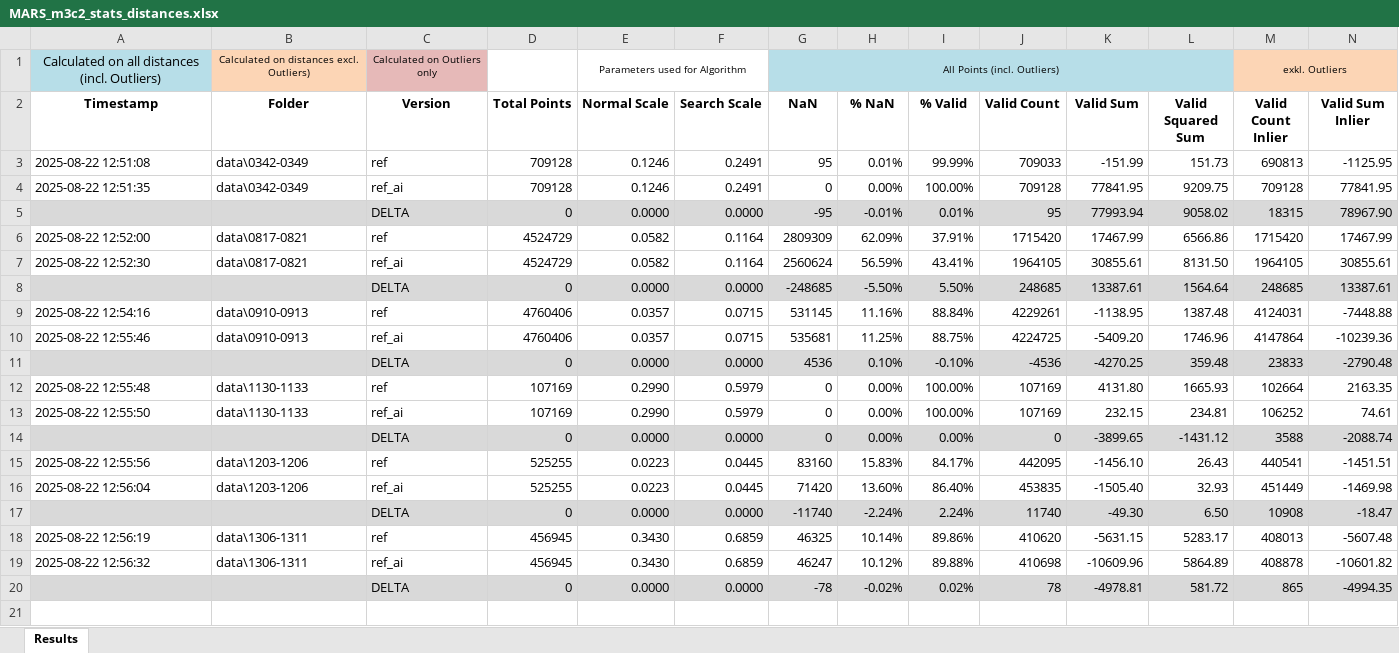
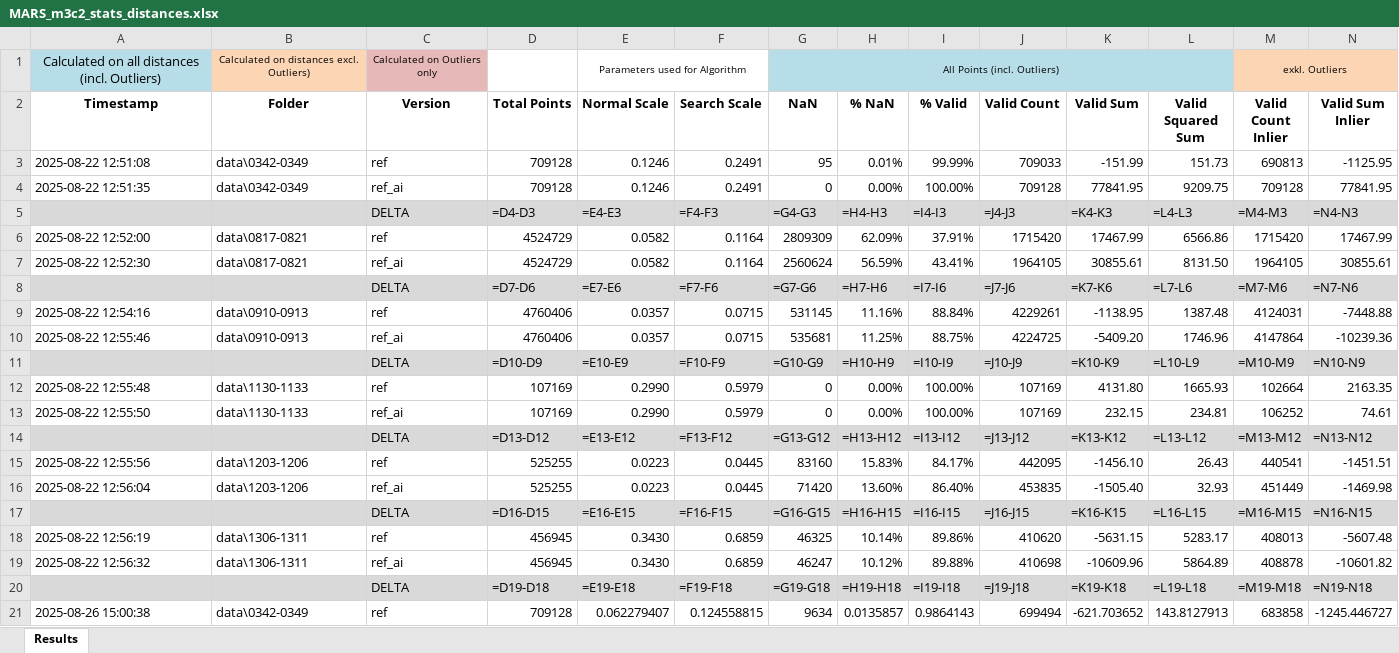
Before and after one commit to sigi-campus02/M3C2, an Excel workbook: outputs/MARS_output/MARS_m3c2_stats_distances.xlsx, sheet Results, drawn as a sheet; only a part is shown; values as stored, in another font and other column widths than the file's, no borders; formulas without a stored value are shown as written; removed rows and columns are numbered as before the commit, all else as after; rows hold the shown columns only; the diff names each change by its address in the sheet, - before the commit and + after, or states it on an @@ line.

Commit message:
add logging for additional point cloud readings and KDTree structure builds

```diff
--- a/outputs/MARS_output/MARS_m3c2_stats_distances.xlsx (sheet Results)
+++ b/outputs/MARS_output/MARS_m3c2_stats_distances.xlsx (sheet Results)
-row 5:  |  | DELTA | 0 | 0.0000 | 0.0000 | -95 | -0.01% | 0.01% | 95 | 77993.94 | 9058.02 | 18315 | 78967.90
+row 5:  |  | DELTA | =D4-D3 | =E4-E3 | =F4-F3 | =G4-G3 | =H4-H3 | =I4-I3 | =J4-J3 | =K4-K3 | =L4-L3 | =M4-M3 | =N4-N3
-row 8:  |  | DELTA | 0 | 0.0000 | 0.0000 | -248685 | -5.50% | 5.50% | 248685 | 13387.61 | 1564.64 | 248685 | 13387.61
+row 8:  |  | DELTA | =D7-D6 | =E7-E6 | =F7-F6 | =G7-G6 | =H7-H6 | =I7-I6 | =J7-J6 | =K7-K6 | =L7-L6 | =M7-M6 | =N7-N6
-row 11:  |  | DELTA | 0 | 0.0000 | 0.0000 | 4536 | 0.10% | -0.10% | -4536 | -4270.25 | 359.48 | 23833 | -2790.48
+row 11:  |  | DELTA | =D10-D9 | =E10-E9 | =F10-F9 | =G10-G9 | =H10-H9 | =I10-I9 | =J10-J9 | =K10-K9 | =L10-L9 | =M10-M9 | =N10-N9
-row 14:  |  | DELTA | 0 | 0.0000 | 0.0000 | 0 | 0.00% | 0.00% | 0 | -3899.65 | -1431.12 | 3588 | -2088.74
+row 14:  |  | DELTA | =D13-D12 | =E13-E12 | =F13-F12 | =G13-G12 | =H13-H12 | =I13-I12 | =J13-J12 | =K13-K12 | =L13-L12 | =M13-M12 | =N13-N12
-row 17:  |  | DELTA | 0 | 0.0000 | 0.0000 | -11740 | -2.24% | 2.24% | 11740 | -49.30 | 6.50 | 10908 | -18.47
+row 17:  |  | DELTA | =D16-D15 | =E16-E15 | =F16-F15 | =G16-G15 | =H16-H15 | =I16-I15 | =J16-J15 | =K16-K15 | =L16-L15 | =M16-M15 | =N16-N15
-row 20:  |  | DELTA | 0 | 0.0000 | 0.0000 | -78 | -0.02% | 0.02% | 78 | -4978.81 | 581.72 | 865 | -4994.35
+row 20:  |  | DELTA | =D19-D18 | =E19-E18 | =F19-F18 | =G19-G18 | =H19-H18 | =I19-I18 | =J19-J18 | =K19-K18 | =L19-L18 | =M19-M18 | =N19-N18
+row 21: 2025-08-26 15:00:38 | data\0342-0349 | ref | 709128 | 0.062279407 | 0.124558815 | 9634 | 0.0135857 | 0.9864143 | 699494 | -621.703652 | 143.8127913 | 683858 | -1245.446727
```
Also changed, not shown: hidden cells, 2 other files.
